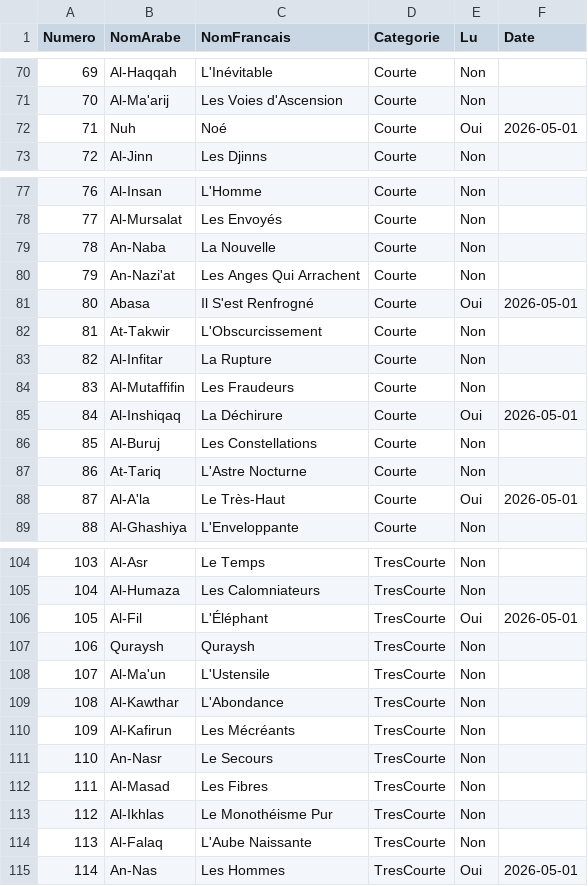
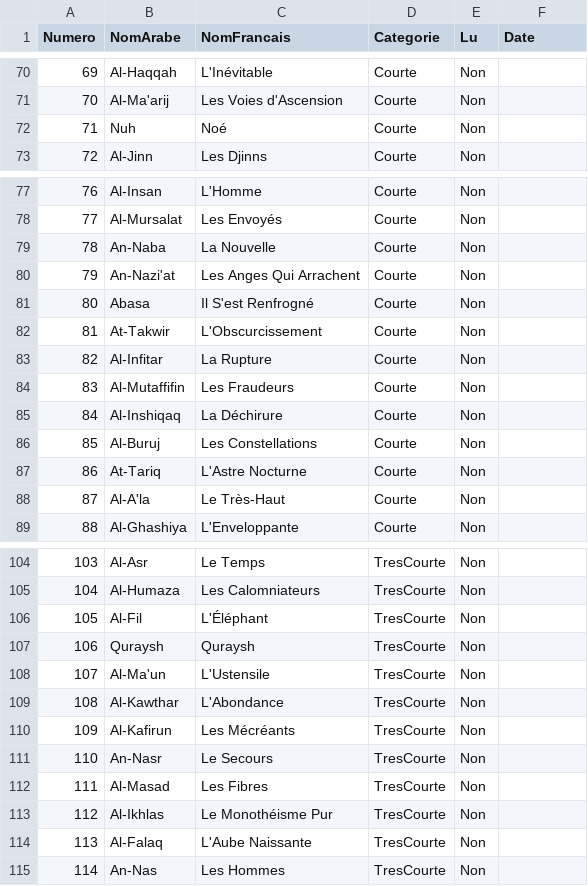
Before and after one commit to SoKey7/quran-tracker, a CSV file: sourates.csv, drawn as a sheet; only a part is shown, gaps mark what is left out.

```diff
--- a/sourates.csv
+++ b/sourates.csv
@@ -71,3 +71,3 @@
 70,Al-Ma'arij,Les Voies d'Ascension,Courte,Non,
-71,Nuh,Noé,Courte,Oui,2026-05-01
+71,Nuh,Noé,Courte,Non,
 72,Al-Jinn,Les Djinns,Courte,Non,
@@ -80,3 +80,3 @@
 79,An-Nazi'at,Les Anges Qui Arrachent,Courte,Non,
-80,Abasa,Il S'est Renfrogné,Courte,Oui,2026-05-01
+80,Abasa,Il S'est Renfrogné,Courte,Non,
 81,At-Takwir,L'Obscurcissement,Courte,Non,
@@ -84,6 +84,6 @@
 83,Al-Mutaffifin,Les Fraudeurs,Courte,Non,
-84,Al-Inshiqaq,La Déchirure,Courte,Oui,2026-05-01
+84,Al-Inshiqaq,La Déchirure,Courte,Non,
 85,Al-Buruj,Les Constellations,Courte,Non,
 86,At-Tariq,L'Astre Nocturne,Courte,Non,
-87,Al-A'la,Le Très-Haut,Courte,Oui,2026-05-01
+87,Al-A'la,Le Très-Haut,Courte,Non,
 88,Al-Ghashiya,L'Enveloppante,Courte,Non,
@@ -105,3 +105,3 @@
 104,Al-Humaza,Les Calomniateurs,TresCourte,Non,
-105,Al-Fil,L'Éléphant,TresCourte,Oui,2026-05-01
+105,Al-Fil,L'Éléphant,TresCourte,Non,
 106,Quraysh,Quraysh,TresCourte,Non,
@@ -114,2 +114,2 @@
 113,Al-Falaq,L'Aube Naissante,TresCourte,Non,
-114,An-Nas,Les Hommes,TresCourte,Oui,2026-05-01
+114,An-Nas,Les Hommes,TresCourte,Non,
```
Also changed, not shown: 6 other files.
